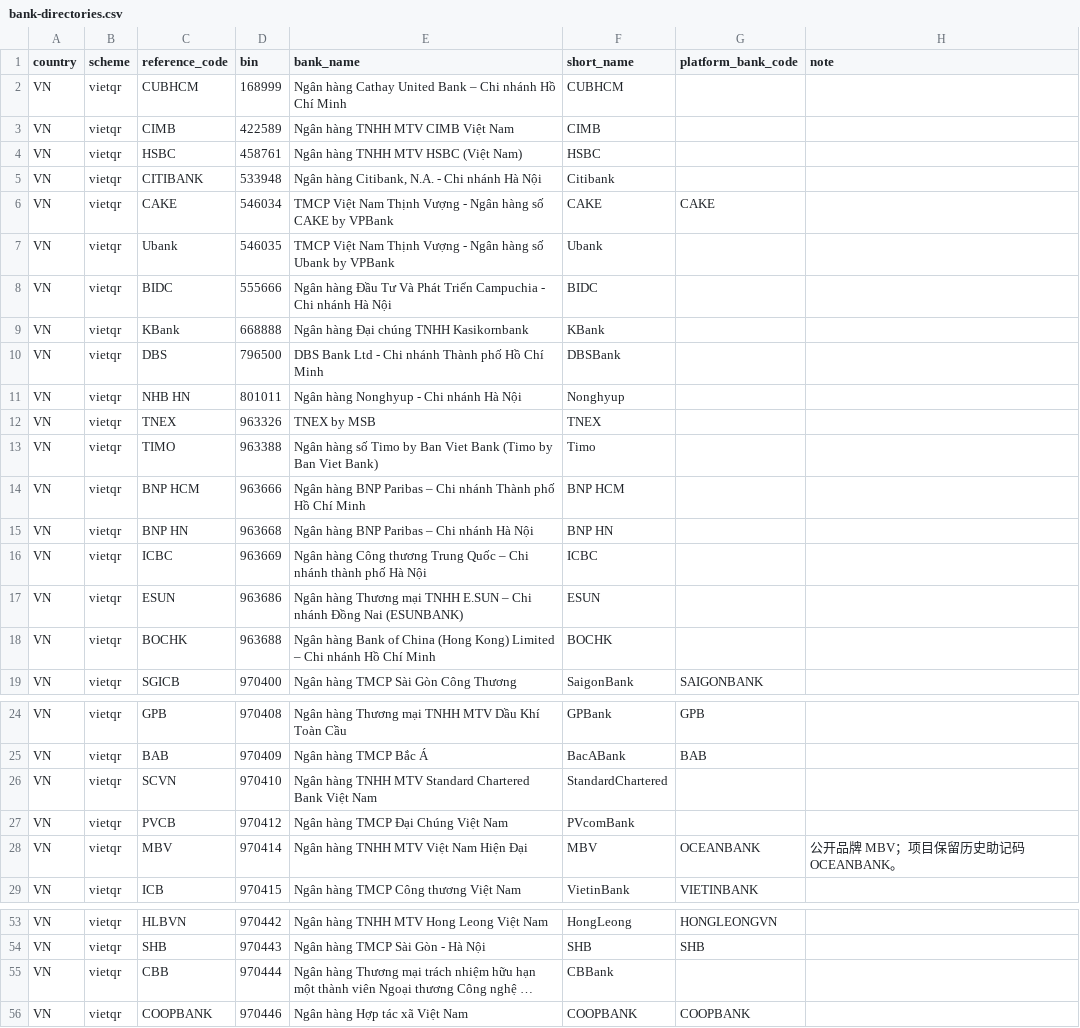
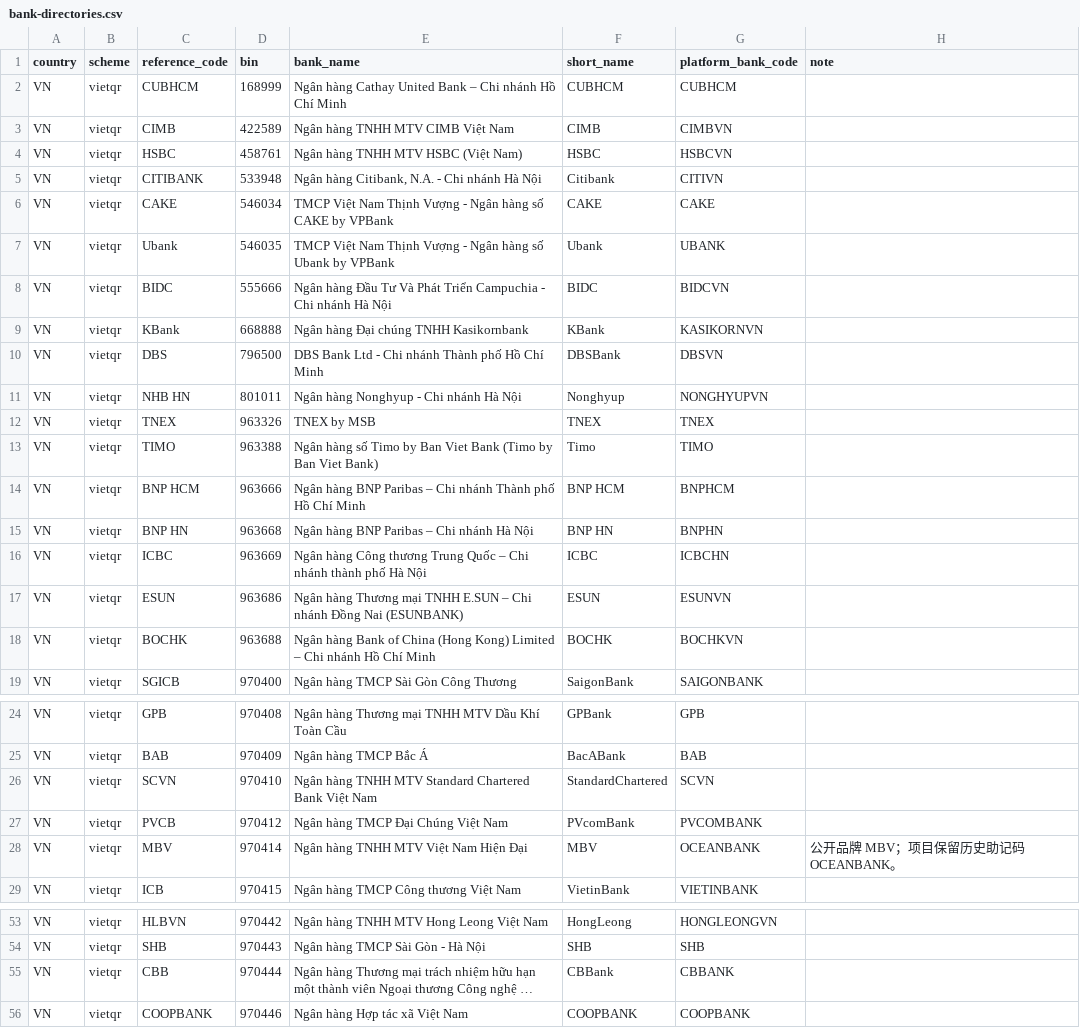
Before and after one commit to bebebus/SDK, a CSV file: appendix/bank-directories.csv, drawn as a sheet; only a part is shown, gaps mark what is left out; long unchanged cells end in …; the diff covers the shown part only; the diff names each change by its address in the sheet, - before the commit and + after, or states it on an @@ line.

```diff
--- a/appendix/bank-directories.csv
+++ b/appendix/bank-directories.csv
-G2 (platform_bank_code): (empty)
+G2 (platform_bank_code): CUBHCM
-G3 (platform_bank_code): (empty)
+G3 (platform_bank_code): CIMBVN
-G4 (platform_bank_code): (empty)
+G4 (platform_bank_code): HSBCVN
-G5 (platform_bank_code): (empty)
+G5 (platform_bank_code): CITIVN
-G7 (platform_bank_code): (empty)
+G7 (platform_bank_code): UBANK
-G8 (platform_bank_code): (empty)
+G8 (platform_bank_code): BIDCVN
-G9 (platform_bank_code): (empty)
+G9 (platform_bank_code): KASIKORNVN
-G10 (platform_bank_code): (empty)
+G10 (platform_bank_code): DBSVN
-G11 (platform_bank_code): (empty)
+G11 (platform_bank_code): NONGHYUPVN
-G12 (platform_bank_code): (empty)
+G12 (platform_bank_code): TNEX
-G13 (platform_bank_code): (empty)
+G13 (platform_bank_code): TIMO
-G14 (platform_bank_code): (empty)
+G14 (platform_bank_code): BNPHCM
-G15 (platform_bank_code): (empty)
+G15 (platform_bank_code): BNPHN
-G16 (platform_bank_code): (empty)
+G16 (platform_bank_code): ICBCHN
-G17 (platform_bank_code): (empty)
+G17 (platform_bank_code): ESUNVN
-G18 (platform_bank_code): (empty)
+G18 (platform_bank_code): BOCHKVN
-G26 (platform_bank_code): (empty)
+G26 (platform_bank_code): SCVN
-G27 (platform_bank_code): (empty)
+G27 (platform_bank_code): PVCOMBANK
-G55 (platform_bank_code): (empty)
+G55 (platform_bank_code): CBBANK
```
Also changed, not shown: 14 edited cells elsewhere in this file, appendix/banks.csv, 7 other files.
